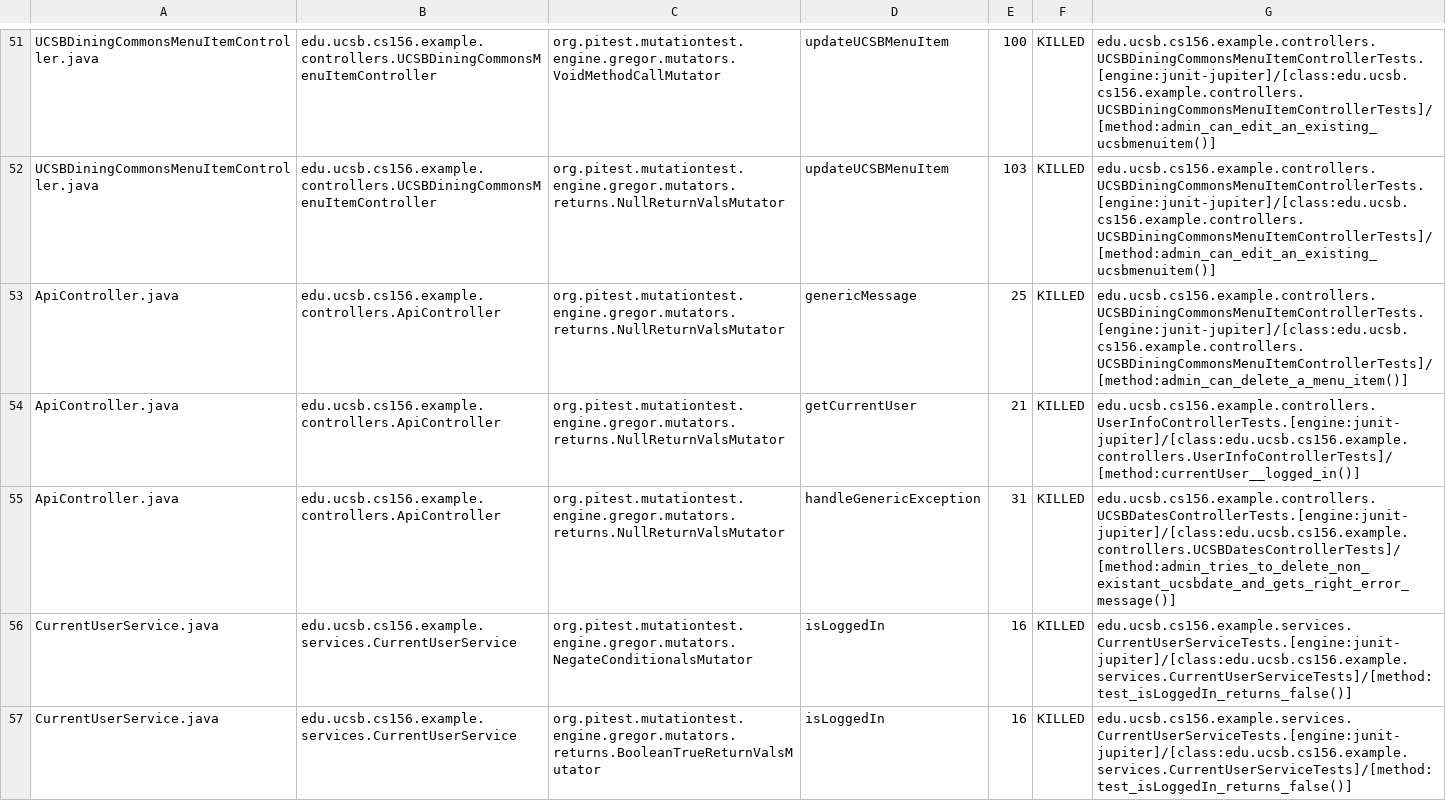
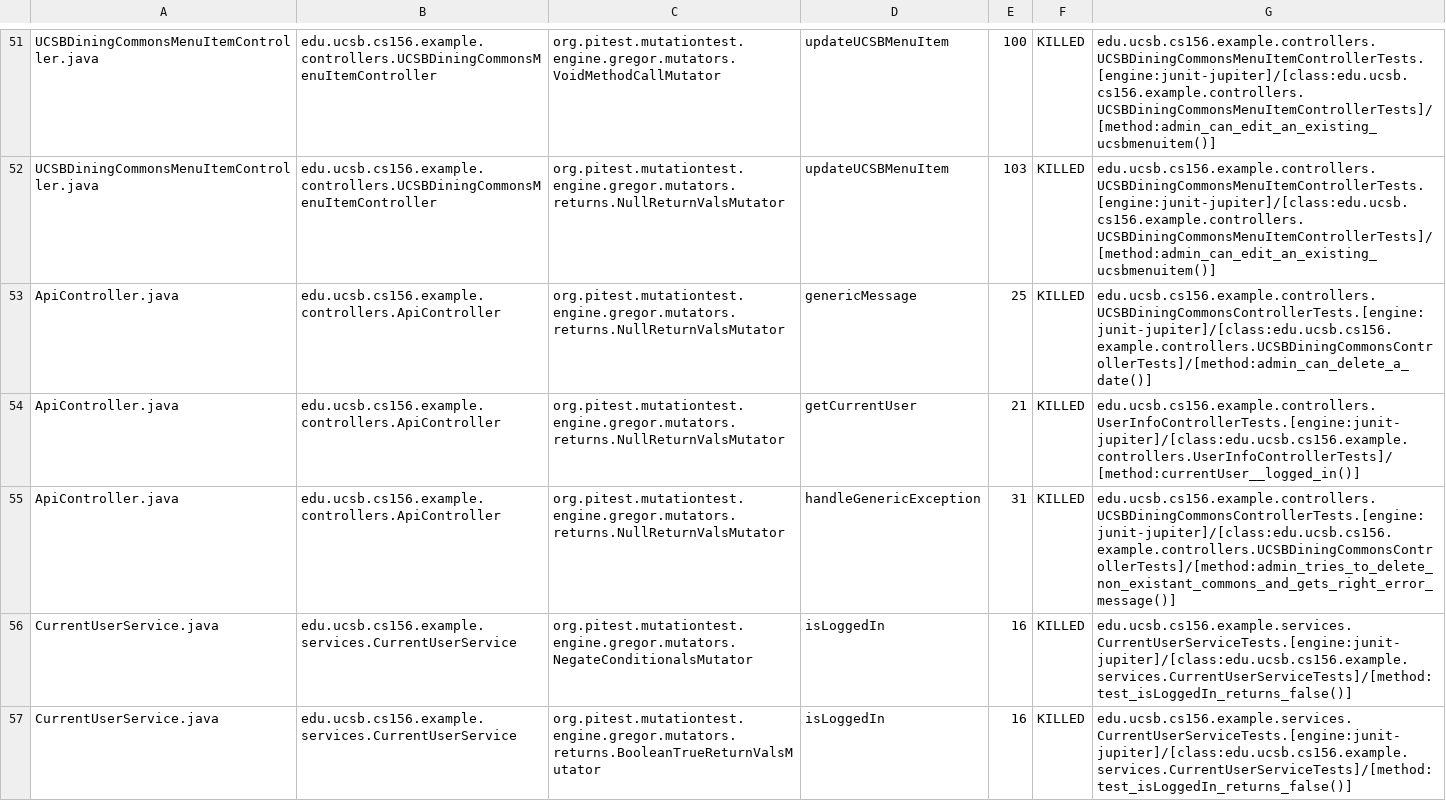
Before and after one commit to ucsb-cs156-w24/team02-w24-6pm-4, a CSV file: prs/51/pitest/mutations.csv, drawn as a sheet; only a part is shown, gaps mark what is left out.

Commit message:
Deploying to gh-pages from @ ucsb-cs156-w24/team02-w24-6pm-4@ad551285da3011443f3586490f790937b207b5ac 🚀

```diff
--- a/prs/51/pitest/mutations.csv
+++ b/prs/51/pitest/mutations.csv
@@ -52,5 +52,5 @@ UCSBDiningCommonsMenuItemController.java,edu.ucsb.cs156.example.controllers.UCSB
 UCSBDiningCommonsMenuItemController.java,edu.ucsb.cs156.example.controllers.UCSBDiningCommonsMenuItemController,org.pitest.mutationtest.engine.gregor.mutators.returns.NullReturnValsMutator,updateUCSBMenuItem,103,KILLED,edu.ucsb.cs156.example.controllers.UCSBDiningCommonsMenuItemControllerTests.[engine:junit-jupiter]/[class:edu.ucsb.cs156.example.controllers.UCSBDiningCommonsMenuItemControllerTests]/[method:admin_can_edit_an_existing_ucsbmenuitem()]
-ApiController.java,edu.ucsb.cs156.example.controllers.ApiController,org.pitest.mutationtest.engine.gregor.mutators.returns.NullReturnValsMutator,genericMessage,25,KILLED,edu.ucsb.cs156.example.controllers.UCSBDiningCommonsMenuItemControllerTests.[engine:junit-jupiter]/[class:edu.ucsb.cs156.example.controllers.UCSBDiningCommonsMenuItemControllerTests]/[method:admin_can_delete_a_menu_item()]
+ApiController.java,edu.ucsb.cs156.example.controllers.ApiController,org.pitest.mutationtest.engine.gregor.mutators.returns.NullReturnValsMutator,genericMessage,25,KILLED,edu.ucsb.cs156.example.controllers.UCSBDiningCommonsControllerTests.[engine:junit-jupiter]/[class:edu.ucsb.cs156.example.controllers.UCSBDiningCommonsControllerTests]/[method:admin_can_delete_a_date()]
 ApiController.java,edu.ucsb.cs156.example.controllers.ApiController,org.pitest.mutationtest.engine.gregor.mutators.returns.NullReturnValsMutator,getCurrentUser,21,KILLED,edu.ucsb.cs156.example.controllers.UserInfoControllerTests.[engine:junit-jupiter]/[class:edu.ucsb.cs156.example.controllers.UserInfoControllerTests]/[method:currentUser__logged_in()]
-ApiController.java,edu.ucsb.cs156.example.controllers.ApiController,org.pitest.mutationtest.engine.gregor.mutators.returns.NullReturnValsMutator,handleGenericException,31,KILLED,edu.ucsb.cs156.example.controllers.UCSBDatesControllerTests.[engine:junit-jupiter]/[class:edu.ucsb.cs156.example.controllers.UCSBDatesControllerTests]/[method:admin_tries_to_delete_non_existant_ucsbdate_and_gets_right_error_message()]
+ApiController.java,edu.ucsb.cs156.example.controllers.ApiController,org.pitest.mutationtest.engine.gregor.mutators.returns.NullReturnValsMutator,handleGenericException,31,KILLED,edu.ucsb.cs156.example.controllers.UCSBDiningCommonsControllerTests.[engine:junit-jupiter]/[class:edu.ucsb.cs156.example.controllers.UCSBDiningCommonsControllerTests]/[method:admin_tries_to_delete_non_existant_commons_and_gets_right_error_message()]
 CurrentUserService.java,edu.ucsb.cs156.example.services.CurrentUserService,org.pitest.mutationtest.engine.gregor.mutators.NegateConditionalsMutator,isLoggedIn,16,KILLED,edu.ucsb.cs156.example.services.CurrentUserServiceTests.[engine:junit-jupiter]/[class:edu.ucsb.cs156.example.services.CurrentUserServiceTests]/[method:test_isLoggedIn_returns_false()]
```
Also changed, not shown: 12 other files.
